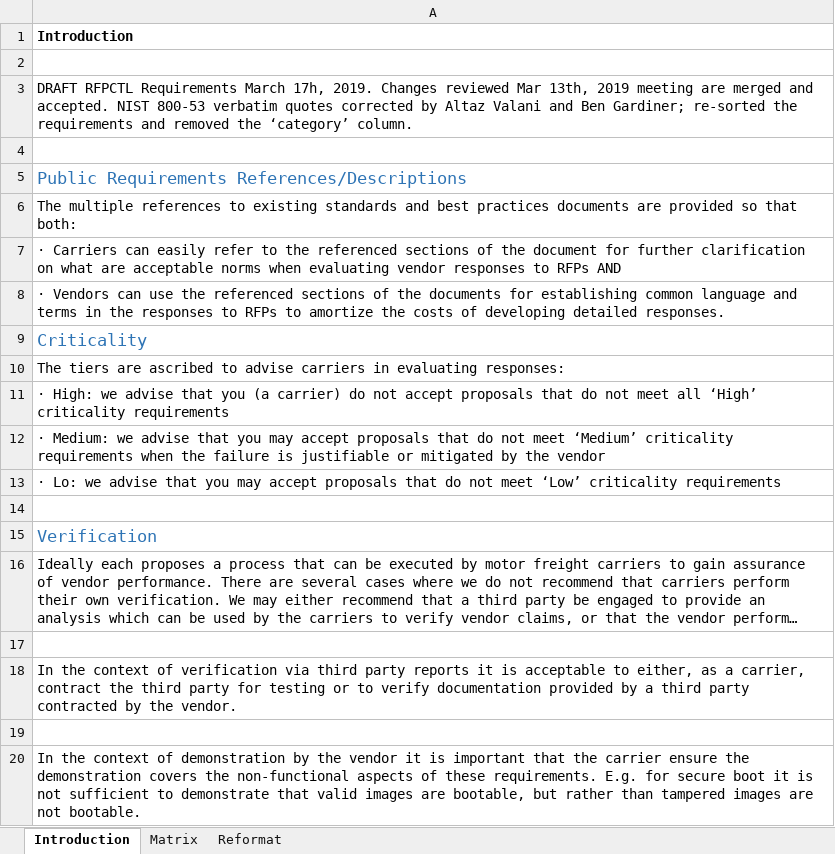
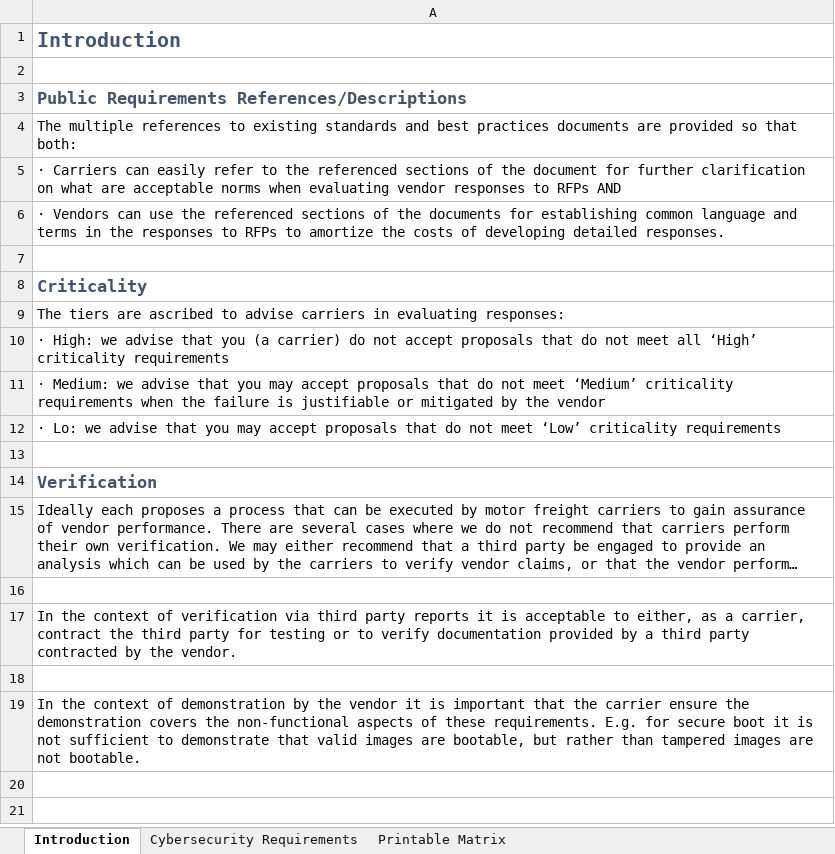
Before and after one commit to nmfta-repo/nmfta-rfp_templates, an Excel workbook: Request for Proposals Appendix II - Cybersecurity Requirements Matrix.xlsx, sheet Introduction, drawn as a sheet; long unchanged cells end in …; values as stored, in another font and other column widths than the file's, no borders; removed rows and columns are numbered as before the commit, all else as after; the diff names each change by its address in the sheet, - before the commit and + after, or states it on an @@ line.

```diff
--- a/Request for Proposals Appendix II - Cybersecurity Requirements Matrix.xlsx (sheet Introduction)
+++ b/Request for Proposals Appendix II - Cybersecurity Requirements Matrix.xlsx (sheet Introduction)
-sheet tab: Matrix
+sheet tab: Cybersecurity Requirements
-sheet tab: Reformat
+sheet tab: Printable Matrix
-A1 text colour: black
+A1 text colour: #44546A, text size: larger
-row 3: DRAFT RFPCTL Requirements March 17h, 2019. Changes reviewed Mar 13th, 2019 meeting are merged and accepted. NIST 800-53 verbatim quotes corrected by Altaz Valani and Ben Gardiner; re-sorted the requirements and removed the ‘category’ column.
-row 4: (empty)
@@ A3 bold: off → on, text colour: #2E74B5 → #44546A @@
+row 7: (empty)
@@ A8 bold: off → on, text colour: #2E74B5 → #44546A @@
@@ A14 bold: off → on, text colour: #2E74B5 → #44546A @@
```
Also changed, not shown: sheet Cybersecurity Requirements, sheet Printable Matrix, formulas that keep their value, hidden cells, src/Source Sheet for Edits - Shortlists and Requirements Matrix.xlsx.
